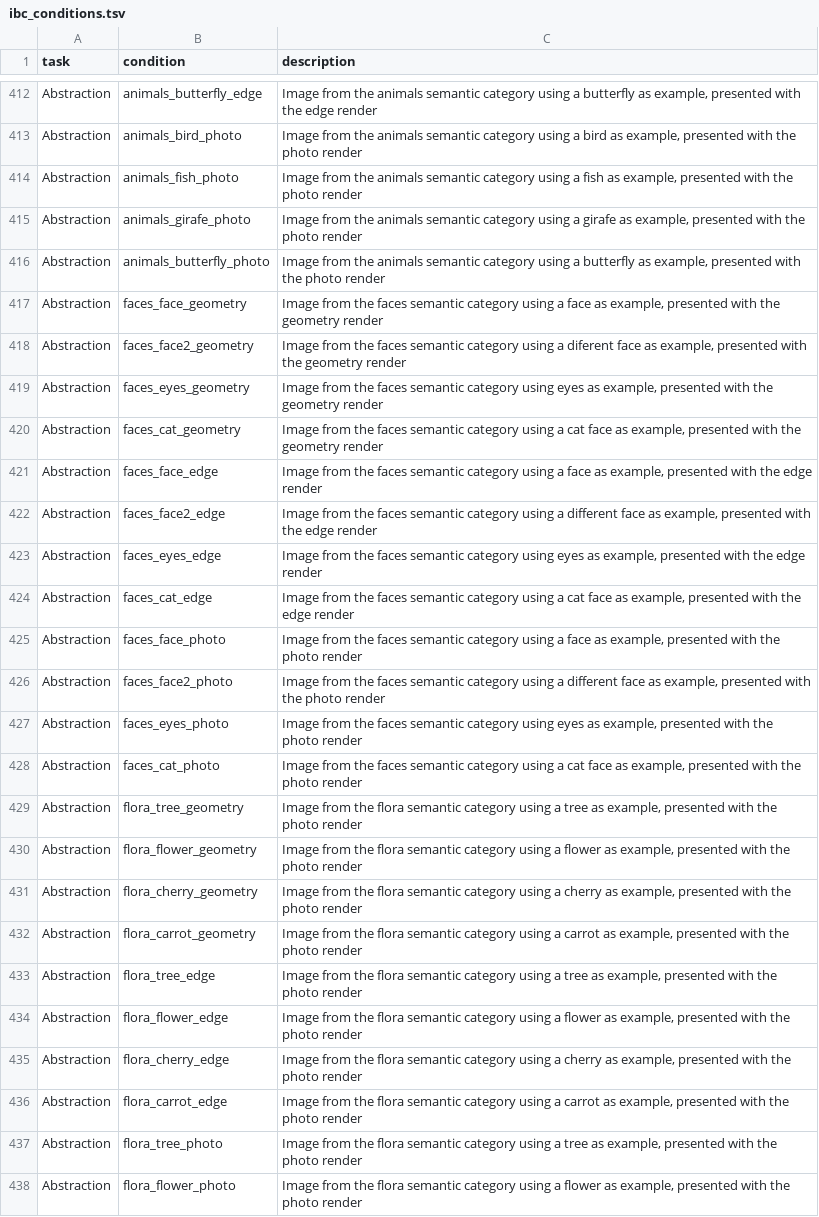
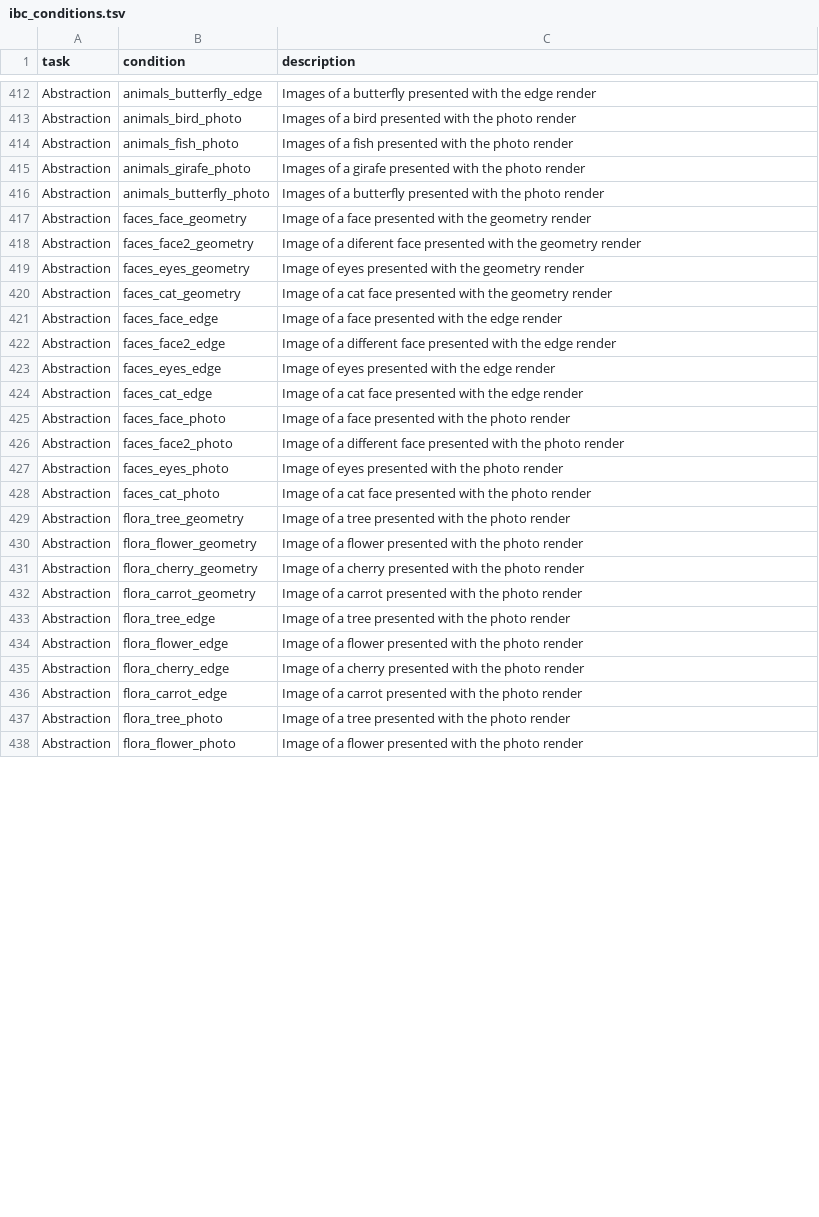
Before and after one commit to individual-brain-charting/public_analysis_code, a TSV file: ibc_data/ibc_conditions.tsv, drawn as a sheet; only a part is shown, gaps mark what is left out; the diff covers the shown part only; the diff names each change by its address in the sheet, - before the commit and + after, or states it on an @@ line.

```diff
--- a/ibc_data/ibc_conditions.tsv
+++ b/ibc_data/ibc_conditions.tsv
-C412 (description): Image from the animals semantic category using a butterfly as example, presented with…
+C412 (description): Images of a butterfly presented with…
-C413 (description): Image from the animals semantic category using a bird as example, presented with…
+C413 (description): Images of a bird presented with…
-C414 (description): Image from the animals semantic category using a fish as example, presented with…
+C414 (description): Images of a fish presented with…
-C415 (description): Image from the animals semantic category using a girafe as example, presented with…
+C415 (description): Images of a girafe presented with…
-C416 (description): Image from the animals semantic category using a butterfly as example, presented with…
+C416 (description): Images of a butterfly presented with…
-C417 (description): Image from the faces semantic category using a face as example, presented with…
+C417 (description): Image of a face presented with…
-C418 (description): Image from the faces semantic category using a diferent face as example, presented with…
+C418 (description): Image of a diferent face presented with…
-C419 (description): Image from the faces semantic category using eyes as example, presented with…
+C419 (description): Image of eyes presented with…
-C420 (description): Image from the faces semantic category using a cat face as example, presented with…
+C420 (description): Image of a cat face presented with…
-C421 (description): Image from the faces semantic category using a face as example, presented with…
+C421 (description): Image of a face presented with…
-C422 (description): Image from the faces semantic category using a different face as example, presented with…
+C422 (description): Image of a different face presented with…
-C423 (description): Image from the faces semantic category using eyes as example, presented with…
+C423 (description): Image of eyes presented with…
-C424 (description): Image from the faces semantic category using a cat face as example, presented with…
+C424 (description): Image of a cat face presented with…
-C425 (description): Image from the faces semantic category using a face as example, presented with…
+C425 (description): Image of a face presented with…
-C426 (description): Image from the faces semantic category using a different face as example, presented with…
+C426 (description): Image of a different face presented with…
-C427 (description): Image from the faces semantic category using eyes as example, presented with…
+C427 (description): Image of eyes presented with…
-C428 (description): Image from the faces semantic category using a cat face as example, presented with…
+C428 (description): Image of a cat face presented with…
-C429 (description): Image from the flora semantic category using a tree as example, presented with…
+C429 (description): Image of a tree presented with…
-C430 (description): Image from the flora semantic category using a flower as example, presented with…
+C430 (description): Image of a flower presented with…
-C431 (description): Image from the flora semantic category using a cherry as example, presented with…
+C431 (description): Image of a cherry presented with…
-C432 (description): Image from the flora semantic category using a carrot as example, presented with…
+C432 (description): Image of a carrot presented with…
-C433 (description): Image from the flora semantic category using a tree as example, presented with…
+C433 (description): Image of a tree presented with…
-C434 (description): Image from the flora semantic category using a flower as example, presented with…
+C434 (description): Image of a flower presented with…
-C435 (description): Image from the flora semantic category using a cherry as example, presented with…
+C435 (description): Image of a cherry presented with…
-C436 (description): Image from the flora semantic category using a carrot as example, presented with…
+C436 (description): Image of a carrot presented with…
-C437 (description): Image from the flora semantic category using a tree as example, presented with…
+C437 (description): Image of a tree presented with…
-C438 (description): Image from the flora semantic category using a flower as example, presented with…
+C438 (description): Image of a flower presented with…
```
Also changed, not shown: 53 edited cells elsewhere in this file.
